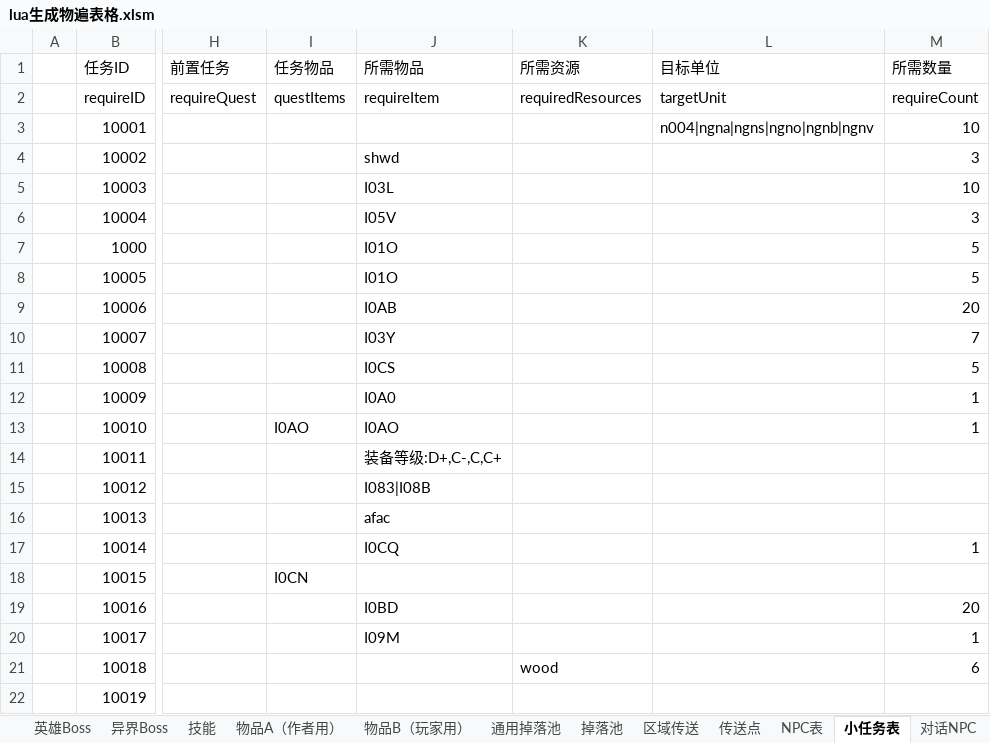
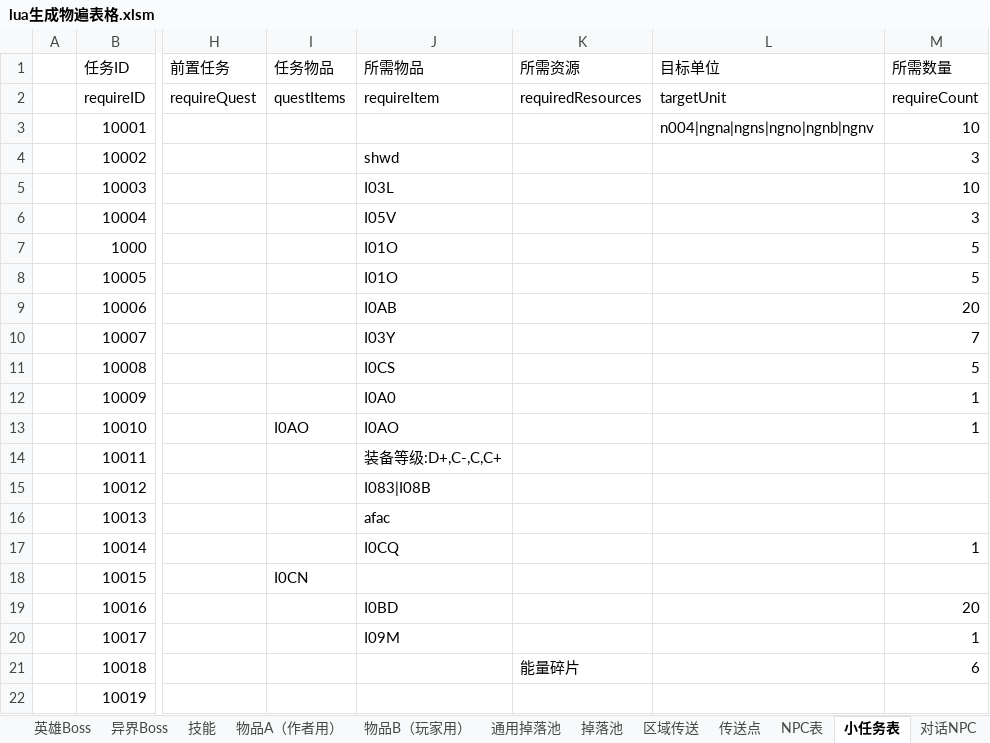
Before and after one commit to BlackFrost-hub/kaminotabibito, an Excel workbook: lua生成物遍表格.xlsm, sheet 小任务表, drawn as a sheet; only a part is shown, gaps mark what is left out; values as stored, in another font and other column widths than the file's, no borders; charts and pictures not drawn; the diff names each change by its address in the sheet, - before the commit and + after, or states it on an @@ line.

```diff
--- a/lua生成物遍表格.xlsm (sheet 小任务表)
+++ b/lua生成物遍表格.xlsm (sheet 小任务表)
-K21 (所需资源): wood
+K21 (所需资源): 能量碎片
```
Also changed, not shown: charts or pictures, 9 other files.
